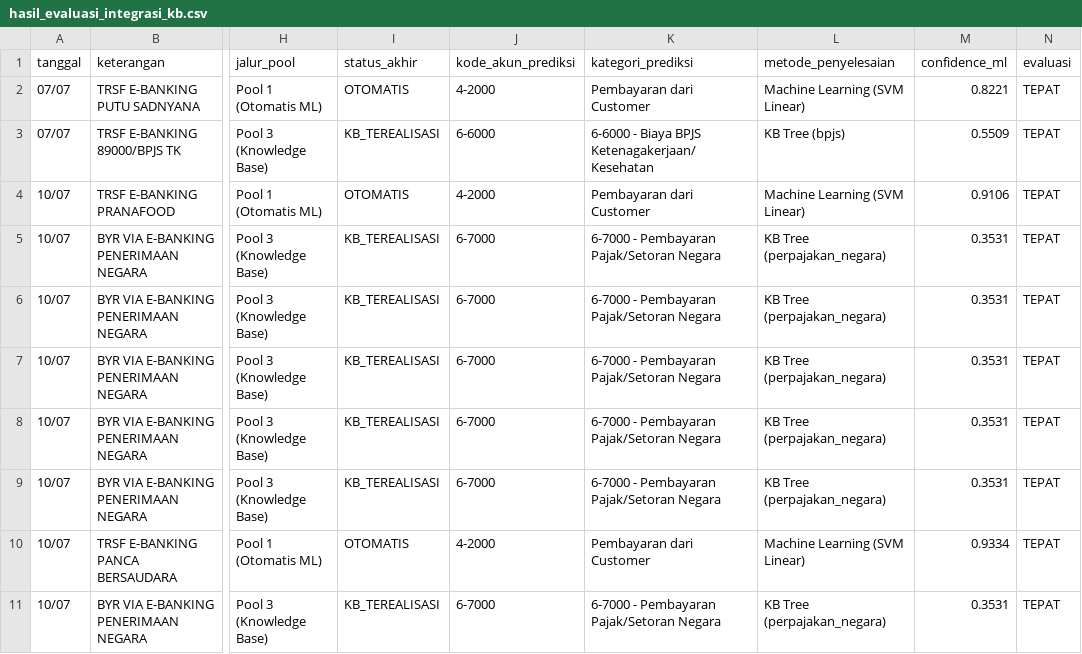
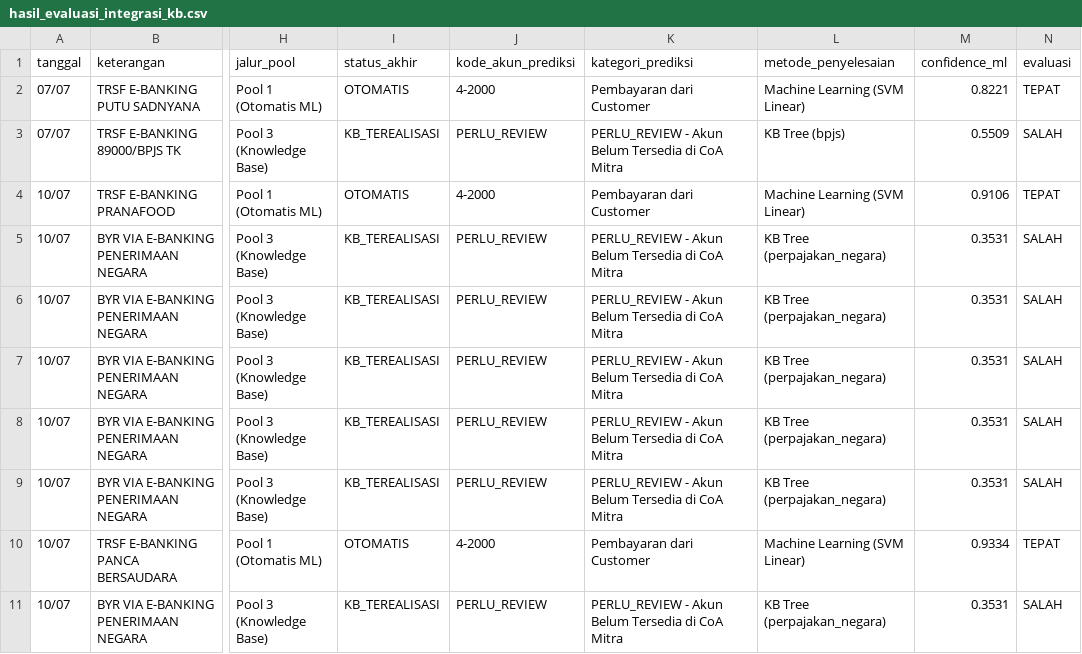
Before and after one commit to Abrorus/project-rekonsiliasi-ta, a CSV file: data/hasil_evaluasi_integrasi_kb.csv, drawn as a sheet; only a part is shown, gaps mark what is left out; the diff covers the shown part only; the diff names each change by its address in the sheet, - before the commit and + after, or states it on an @@ line.

Commit message:
mario : tambahan

```diff
--- a/data/hasil_evaluasi_integrasi_kb.csv
+++ b/data/hasil_evaluasi_integrasi_kb.csv
-J3 (kode_akun_prediksi): 6-6000
+J3 (kode_akun_prediksi): PERLU_REVIEW
-K3 (kategori_prediksi): 6-6000 - Biaya BPJS Ketenagakerjaan/Kesehatan
+K3 (kategori_prediksi): PERLU_REVIEW - Akun Belum Tersedia di CoA Mitra
-N3 (evaluasi): TEPAT
+N3 (evaluasi): SALAH
-J5:J9 (kode_akun_prediksi): 6-7000
+J5:J9 (kode_akun_prediksi): PERLU_REVIEW
-K5:K9 (kategori_prediksi): 6-7000 - Pembayaran Pajak/Setoran Negara
+K5:K9 (kategori_prediksi): PERLU_REVIEW - Akun Belum Tersedia di CoA Mitra
-N5:N9 (evaluasi): TEPAT
+N5:N9 (evaluasi): SALAH
-J11 (kode_akun_prediksi): 6-7000
+J11 (kode_akun_prediksi): PERLU_REVIEW
-K11 (kategori_prediksi): 6-7000 - Pembayaran Pajak/Setoran Negara
+K11 (kategori_prediksi): PERLU_REVIEW - Akun Belum Tersedia di CoA Mitra
-N11 (evaluasi): TEPAT
+N11 (evaluasi): SALAH
```
Also changed, not shown: 92 edited cells elsewhere in this file.
